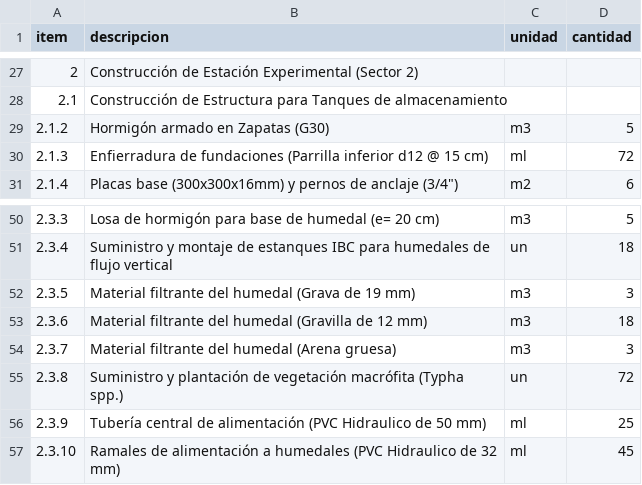
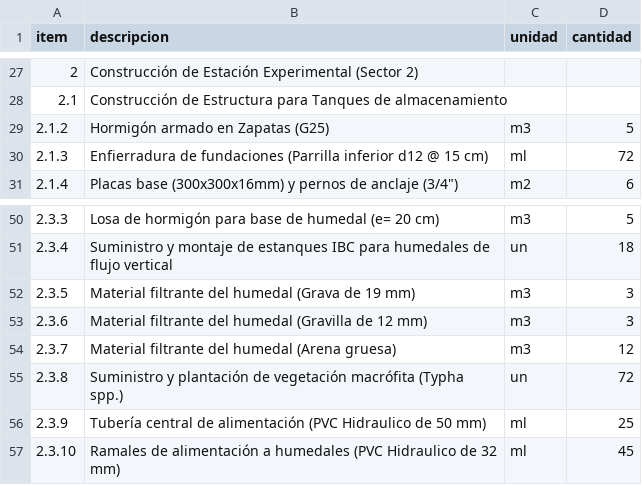
Before and after one commit to marcobrionesco/Tesis, a CSV file: 04_analisis/datos/itemizado_rev1.csv, drawn as a sheet; only a part is shown, gaps mark what is left out.

```diff
--- a/04_analisis/datos/itemizado_rev1.csv
+++ b/04_analisis/datos/itemizado_rev1.csv
@@ -28,3 +28,3 @@ item,descripcion,unidad,cantidad
 2.1,Construcción de Estructura para Tanques de almacenamiento,,
-2.1.2,Hormigón armado en Zapatas (G30),m3,5
+2.1.2,Hormigón armado en Zapatas (G25),m3,5
 2.1.3,Enfierradura de fundaciones (Parrilla inferior d12 @ 15 cm),ml,72
@@ -52,4 +52,4 @@ item,descripcion,unidad,cantidad
 2.3.5,Material filtrante del humedal (Grava de 19 mm),m3,3
-2.3.6,Material filtrante del humedal (Gravilla de 12 mm),m3,18
-2.3.7,Material filtrante del humedal (Arena gruesa),m3,3
+2.3.6,Material filtrante del humedal (Gravilla de 12 mm),m3,3
+2.3.7,Material filtrante del humedal (Arena gruesa),m3,12
 2.3.8,Suministro y plantación de vegetación macrófita (Typha spp.),un,72
```
Also changed, not shown: 04_analisis/datos/caracterizacion_afluentes.csv, 04_analisis/resultados/caracterizacion_resumen.csv, 47 other files.
